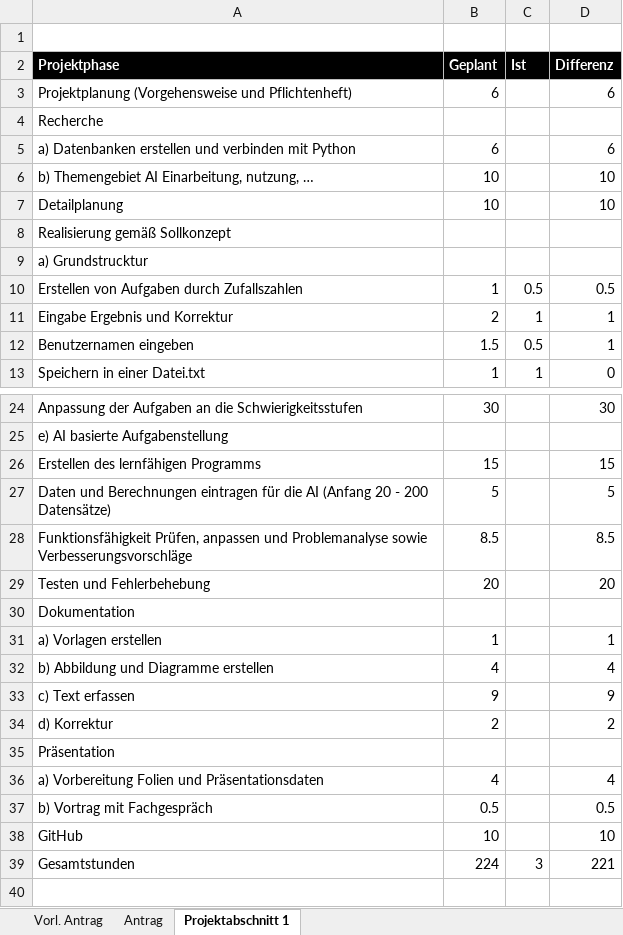
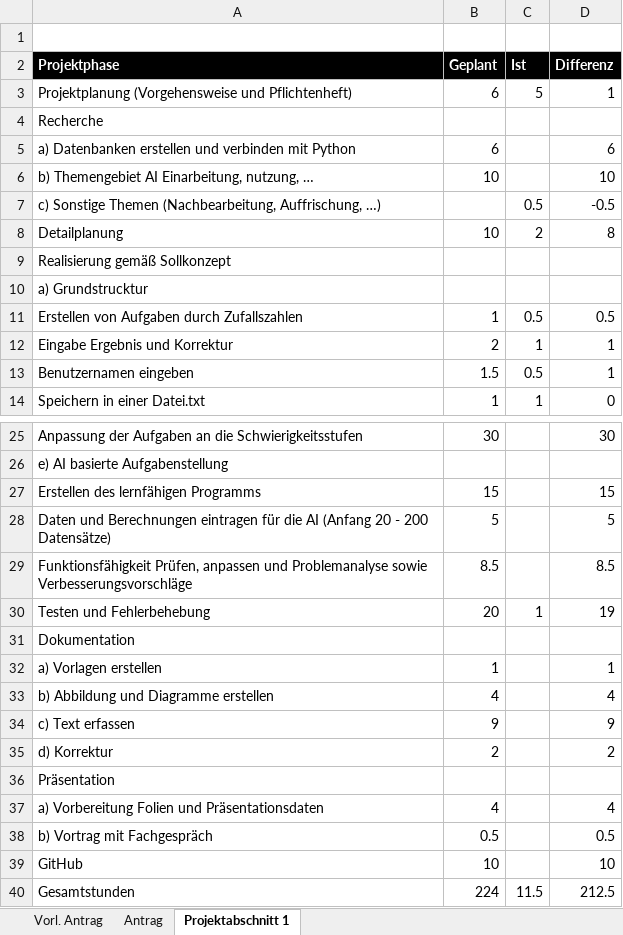
Before and after one commit to JellefAbbenseth/schoolProject, an Excel workbook: Documents/Projektphasen.xlsx, sheet Projektabschnitt 1, drawn as a sheet; only a part is shown, gaps mark what is left out; values as stored, in another font and other column widths than the file's, no borders; table styles not drawn; addresses are those after the commit; the diff names each change by its address in the sheet, - before the commit and + after, or states it on an @@ line.

Commit message:
Aktualisiert

```diff
--- a/Documents/Projektphasen.xlsx (sheet Projektabschnitt 1)
+++ b/Documents/Projektphasen.xlsx (sheet Projektabschnitt 1)
-C3 (Ist): (empty)
+C3 (Ist): 5
-D3 (Differenz): 6
+D3 (Differenz): 1
+row 7: c) Sonstige Themen (Nachbearbeitung, Auffrischung, …) |  | 0.5 | -0.5
-C8 (Ist): (empty)
+C8 (Ist): 2
-D8 (Differenz): 10
+D8 (Differenz): 8
-C30 (Ist): (empty)
+C30 (Ist): 1
-D30 (Differenz): 20
+D30 (Differenz): 19
-C40 (Ist): 3
+C40 (Ist): 11.5
-D40 (Differenz): 221
+D40 (Differenz): 212.5
```
